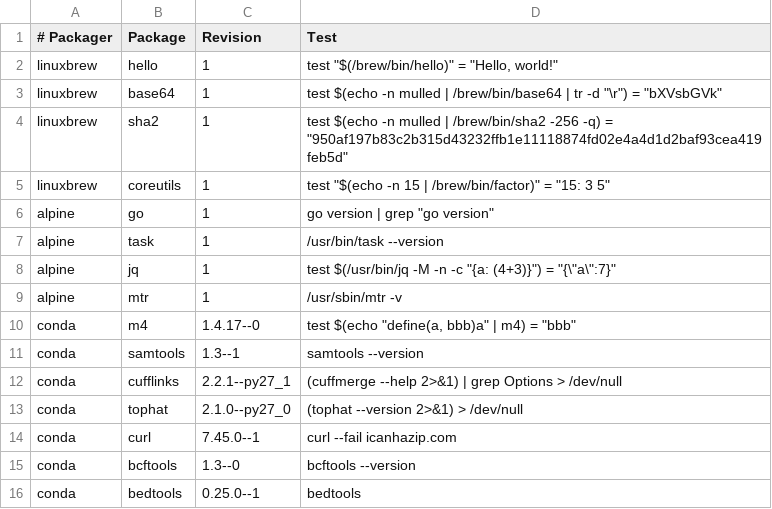
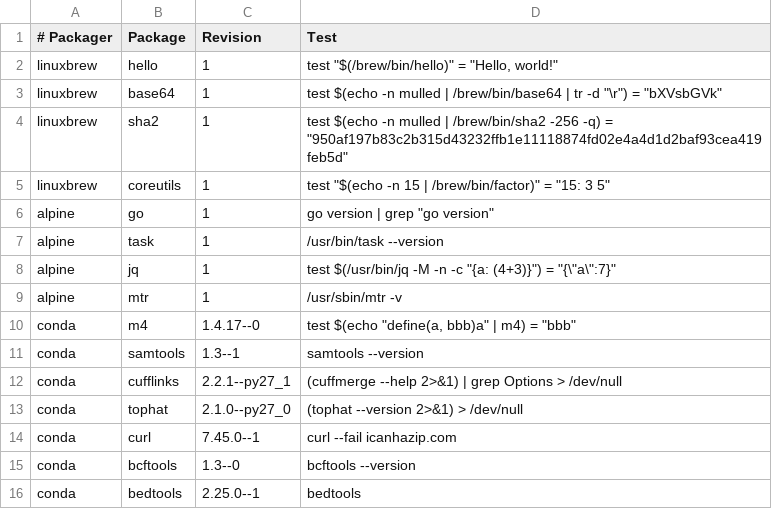
Before and after one commit to sandrineperrin/mulled, a TSV file: packages.tsv, drawn as a sheet.

Commit message:
Fix version: 0.25.0--1 is not in repository

```diff
--- a/packages.tsv
+++ b/packages.tsv
@@ -15,2 +15,2 @@ conda	curl	7.45.0--1	curl --fail icanhazip.com
 conda	bcftools	1.3--0	bcftools --version
-conda	bedtools	0.25.0--1	bedtools
+conda	bedtools	2.25.0--1	bedtools
```
